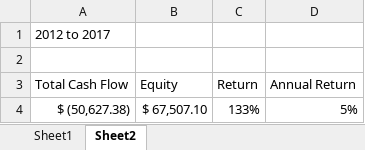
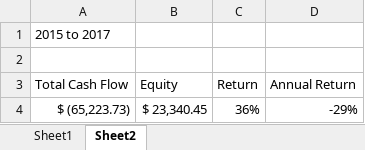
Before and after one commit to benofben/the_intelligent_property_investor, an Excel workbook: excel/5/616 N Oakes - Model.xlsx, sheet Sheet2, drawn as a sheet; values as stored, in another font and other column widths than the file's, no borders; removed rows and columns are numbered as before the commit, all else as after; the diff names each change by its address in the sheet, - before the commit and + after, or states it on an @@ line.

```diff
--- a/excel/5/616 N Oakes - Model.xlsx (sheet Sheet2)
+++ b/excel/5/616 N Oakes - Model.xlsx (sheet Sheet2)
-A1 (Total Cash Flow): 2012 to 2017
+A1 (Total Cash Flow): 2015 to 2017
-row 4: $ (50,627.38) | $ 67,507.10 | 133% | 5%
+row 4: $ (65,223.73) | $ 23,340.45 | 36% | -29%
```
Also changed, not shown: excel/2/1420 Terry - 4 - Appreciation.xlsx, excel/4/1122 24th - Model.xlsx, 4 other files.
